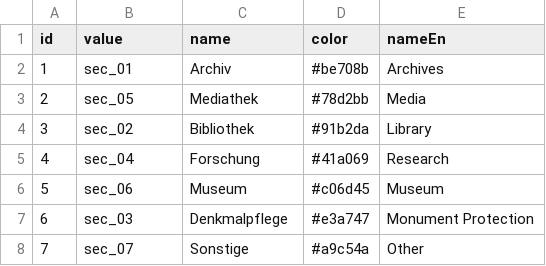
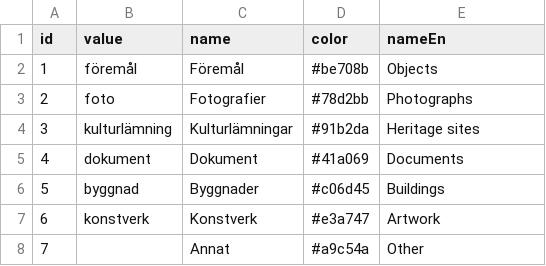
Before and after one commit to riksantikvarieambetet/Kringla-Visualized, a CSV file: site/timeline/data/itemtype_fct_en.csv, drawn as a sheet.

Commit message:
update itemtype fct

```diff
--- a/site/timeline/data/itemtype_fct_en.csv
+++ b/site/timeline/data/itemtype_fct_en.csv
@@ -1,8 +1,8 @@
 "id","value","name","color","nameEn"
-1,"sec_01","Archiv","#be708b","Archives"
-2,"sec_05","Mediathek","#78d2bb","Media"
-3,"sec_02","Bibliothek","#91b2da","Library"
-4,"sec_04","Forschung","#41a069","Research"
-5,"sec_06","Museum","#c06d45","Museum"
-6,"sec_03","Denkmalpflege","#e3a747","Monument Protection"
-7,"sec_07","Sonstige","#a9c54a","Other"
+1,"föremål","Föremål","#be708b","Objects"
+2,"foto","Fotografier","#78d2bb","Photographs"
+3,"kulturlämning","Kulturlämningar","#91b2da","Heritage sites"
+4,"dokument","Dokument","#41a069","Documents"
+5,"byggnad","Byggnader","#c06d45","Buildings"
+6,"konstverk","Konstverk","#e3a747","Artwork"
+7,"","Annat","#a9c54a","Other"
```
Also changed, not shown: site/tidslinje/data/itemtype_fct.csv.
